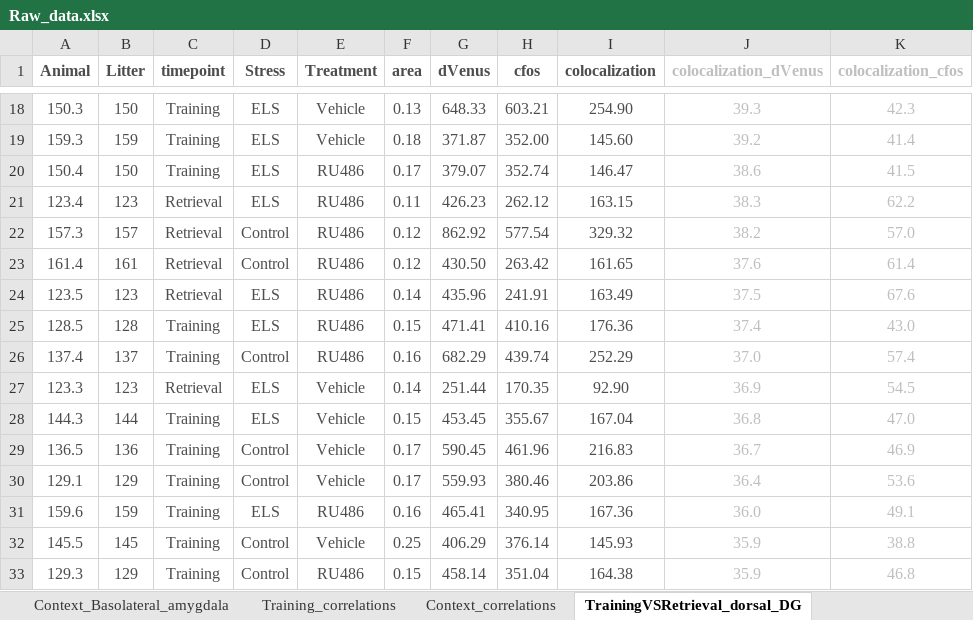
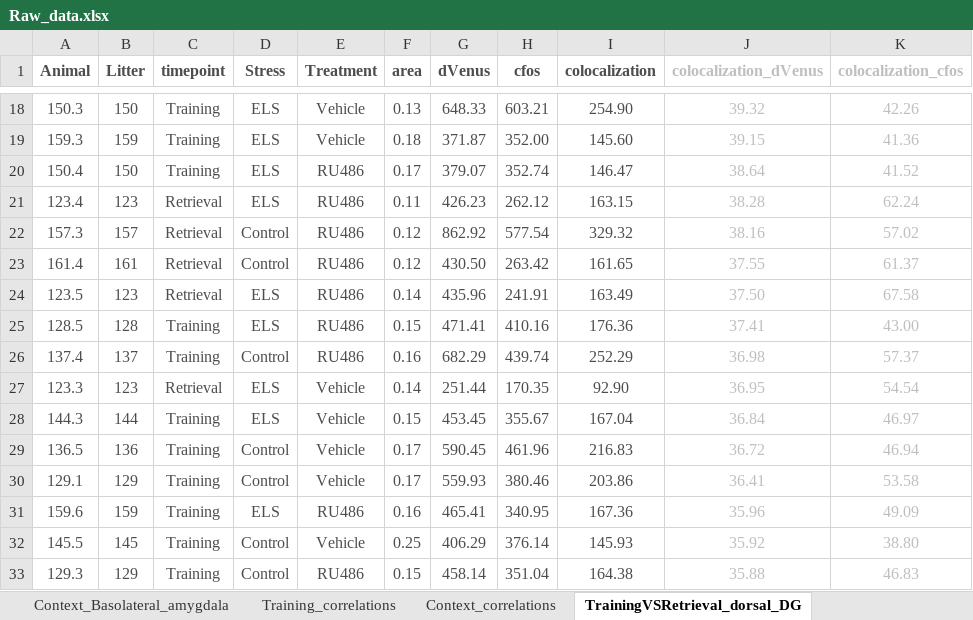
Before and after one commit to jsanguinogomez/PhD, an Excel workbook: Chapter_3/Raw_data/Raw_data.xlsx, sheet TrainingVSRetrieval_dorsal_DG, drawn as a sheet; only a part is shown, gaps mark what is left out; values as stored, in another font and other column widths than the file's, no borders; table styles not drawn; the diff covers the shown part only; the diff names each change by its address in the sheet, - before the commit and + after, or states it on an @@ line.

```diff
--- a/Chapter_3/Raw_data/Raw_data.xlsx (sheet TrainingVSRetrieval_dorsal_DG)
+++ b/Chapter_3/Raw_data/Raw_data.xlsx (sheet TrainingVSRetrieval_dorsal_DG)
-J18 (colocalization_dVenus): 39.3
+J18 (colocalization_dVenus): 39.32
-K18 (colocalization_cfos): 42.3
+K18 (colocalization_cfos): 42.26
-J19 (colocalization_dVenus): 39.2
+J19 (colocalization_dVenus): 39.15
-K19 (colocalization_cfos): 41.4
+K19 (colocalization_cfos): 41.36
-J20 (colocalization_dVenus): 38.6
+J20 (colocalization_dVenus): 38.64
-K20 (colocalization_cfos): 41.5
+K20 (colocalization_cfos): 41.52
-J21 (colocalization_dVenus): 38.3
+J21 (colocalization_dVenus): 38.28
-K21 (colocalization_cfos): 62.2
+K21 (colocalization_cfos): 62.24
-J22 (colocalization_dVenus): 38.2
+J22 (colocalization_dVenus): 38.16
-K22 (colocalization_cfos): 57.0
+K22 (colocalization_cfos): 57.02
-J23 (colocalization_dVenus): 37.6
+J23 (colocalization_dVenus): 37.55
-K23 (colocalization_cfos): 61.4
+K23 (colocalization_cfos): 61.37
-J24 (colocalization_dVenus): 37.5
+J24 (colocalization_dVenus): 37.50
-K24 (colocalization_cfos): 67.6
+K24 (colocalization_cfos): 67.58
-J25 (colocalization_dVenus): 37.4
+J25 (colocalization_dVenus): 37.41
-K25 (colocalization_cfos): 43.0
+K25 (colocalization_cfos): 43.00
-J26 (colocalization_dVenus): 37.0
+J26 (colocalization_dVenus): 36.98
-K26 (colocalization_cfos): 57.4
+K26 (colocalization_cfos): 57.37
-J27 (colocalization_dVenus): 36.9
+J27 (colocalization_dVenus): 36.95
-K27 (colocalization_cfos): 54.5
+K27 (colocalization_cfos): 54.54
-J28 (colocalization_dVenus): 36.8
+J28 (colocalization_dVenus): 36.84
-K28 (colocalization_cfos): 47.0
+K28 (colocalization_cfos): 46.97
-J29 (colocalization_dVenus): 36.7
+J29 (colocalization_dVenus): 36.72
-K29 (colocalization_cfos): 46.9
+K29 (colocalization_cfos): 46.94
-J30 (colocalization_dVenus): 36.4
+J30 (colocalization_dVenus): 36.41
-K30 (colocalization_cfos): 53.6
+K30 (colocalization_cfos): 53.58
-J31 (colocalization_dVenus): 36.0
+J31 (colocalization_dVenus): 35.96
-K31 (colocalization_cfos): 49.1
+K31 (colocalization_cfos): 49.09
-J32 (colocalization_dVenus): 35.9
+J32 (colocalization_dVenus): 35.92
-K32 (colocalization_cfos): 38.8
+K32 (colocalization_cfos): 38.80
-J33 (colocalization_dVenus): 35.9
+J33 (colocalization_dVenus): 35.88
-K33 (colocalization_cfos): 46.8
+K33 (colocalization_cfos): 46.83
```
Also changed, not shown: 110 edited cells elsewhere in this sheet, sheet TrainingVSRetrieval_ventral_DG, sheet TrainingVSRetrieval_BLA, sheet Context_Basolateral_amygdala, sheet Training_Whole_DG, sheet Body_gain, sheet Context_Ventral_DG, hidden cells, charts or pictures.
